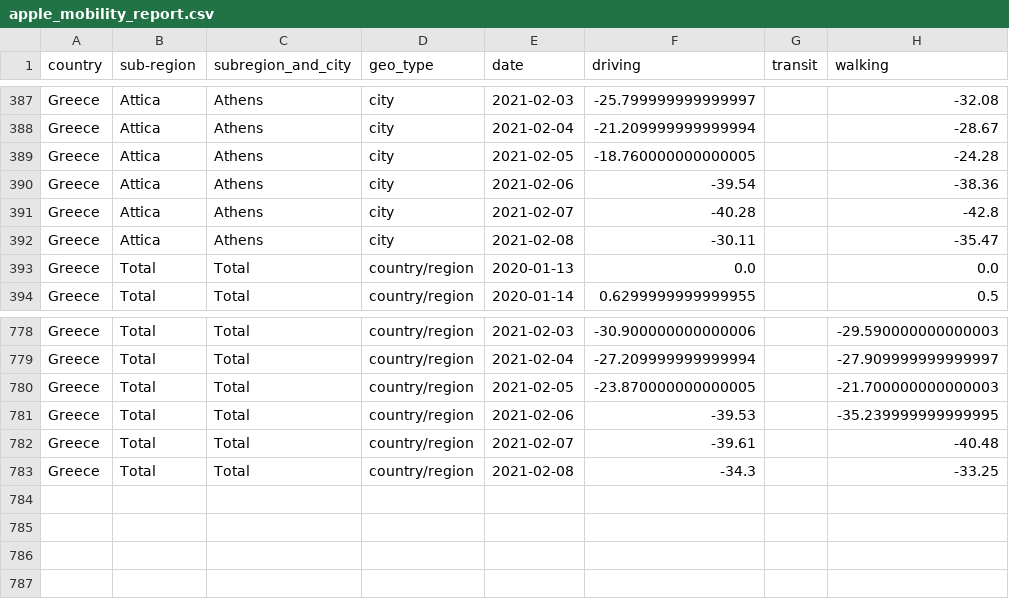
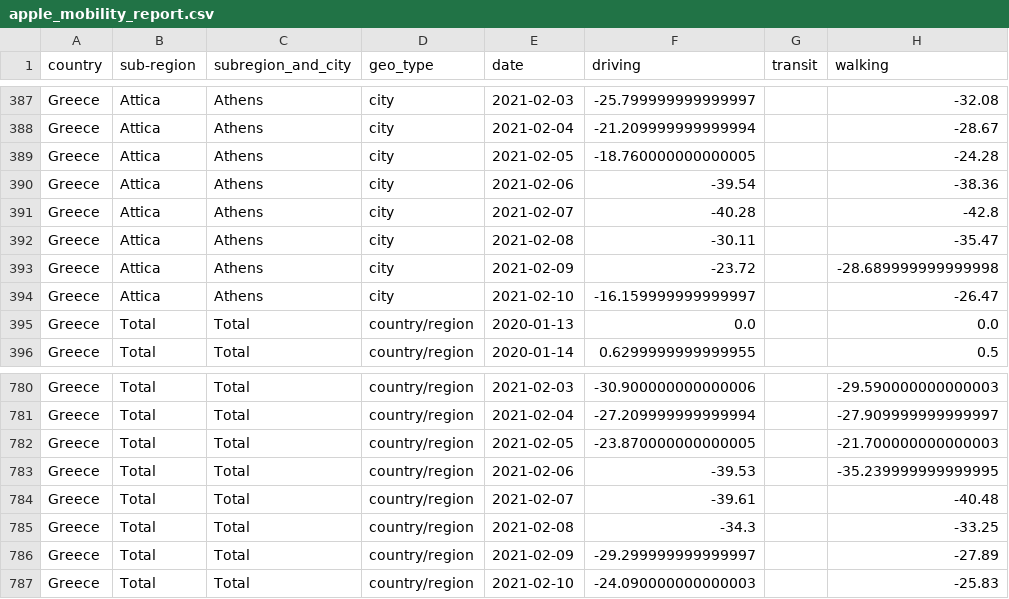
Before and after one commit to akritiko/covid19gr, a CSV file: data/csv/apple_mobility_report.csv, drawn as a sheet; only a part is shown, gaps mark what is left out; the diff names each change by its address in the sheet, - before the commit and + after, or states it on an @@ line.

```diff
--- a/data/csv/apple_mobility_report.csv
+++ b/data/csv/apple_mobility_report.csv
+row 393: Greece | Attica | Athens | city | 2021-02-09 | -23.72 |  | -28.689999999999998
+row 394: Greece | Attica | Athens | city | 2021-02-10 | -16.159999999999997 |  | -26.47
+row 786: Greece | Total | Total | country/region | 2021-02-09 | -29.299999999999997 |  | -27.89
+row 787: Greece | Total | Total | country/region | 2021-02-10 | -24.090000000000003 |  | -25.83
```
Also changed, not shown: data/csv/demography_total_details.csv, data/csv/greeceTimeline.csv, 34 other files.
